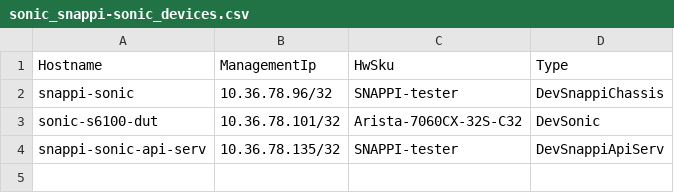
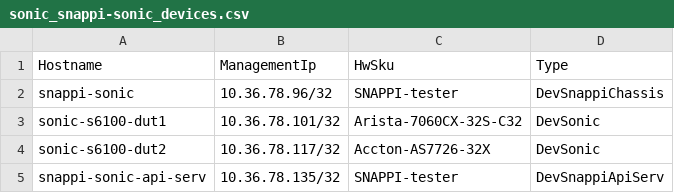
Before and after one commit to selldinesh/sonic-testbed-manager, a CSV file: ixia-calbases-lab/Novus/ansible/files/sonic_snappi-sonic_devices.csv (was ixia-calbases-lab/ansible/files/sonic_snappi-sonic_devices.csv), drawn as a sheet.

Commit message:
Added novus aresone multidut info

```diff
--- a/ixia-calbases-lab/ansible/files/sonic_snappi-sonic_devices.csv
+++ b/ixia-calbases-lab/Novus/ansible/files/sonic_snappi-sonic_devices.csv
@@ -2,3 +2,4 @@ Hostname,ManagementIp,HwSku,Type
 snappi-sonic,10.36.78.96/32,SNAPPI-tester,DevSnappiChassis
-sonic-s6100-dut,10.36.78.101/32,Arista-7060CX-32S-C32,DevSonic
+sonic-s6100-dut1,10.36.78.101/32,Arista-7060CX-32S-C32,DevSonic
+sonic-s6100-dut2,10.36.78.117/32,Accton-AS7726-32X,DevSonic
 snappi-sonic-api-serv,10.36.78.135/32,SNAPPI-tester,DevSnappiApiServ
```
Also changed, not shown: 12 other files.
